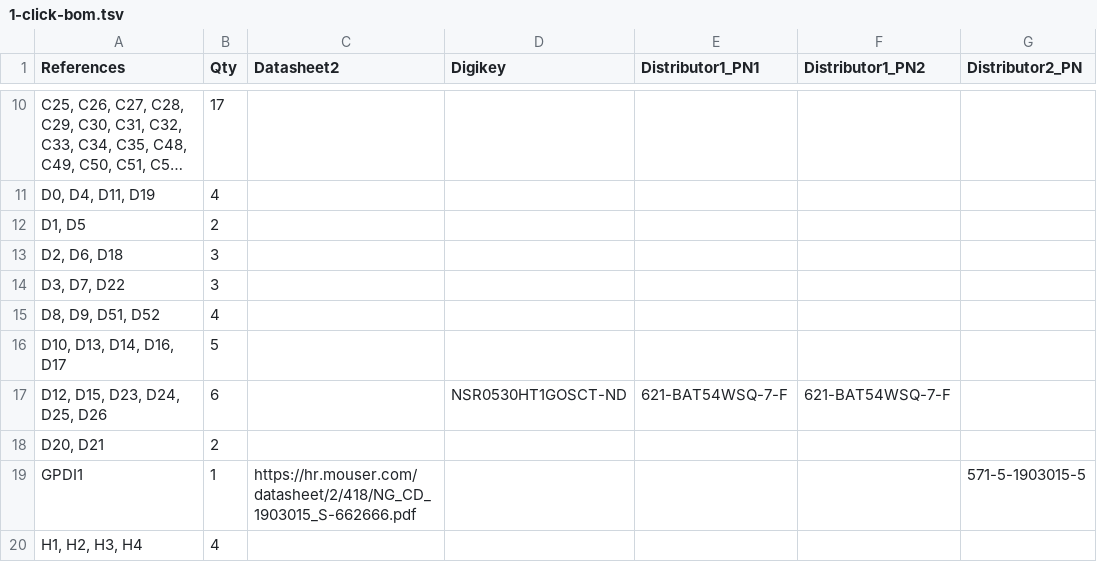
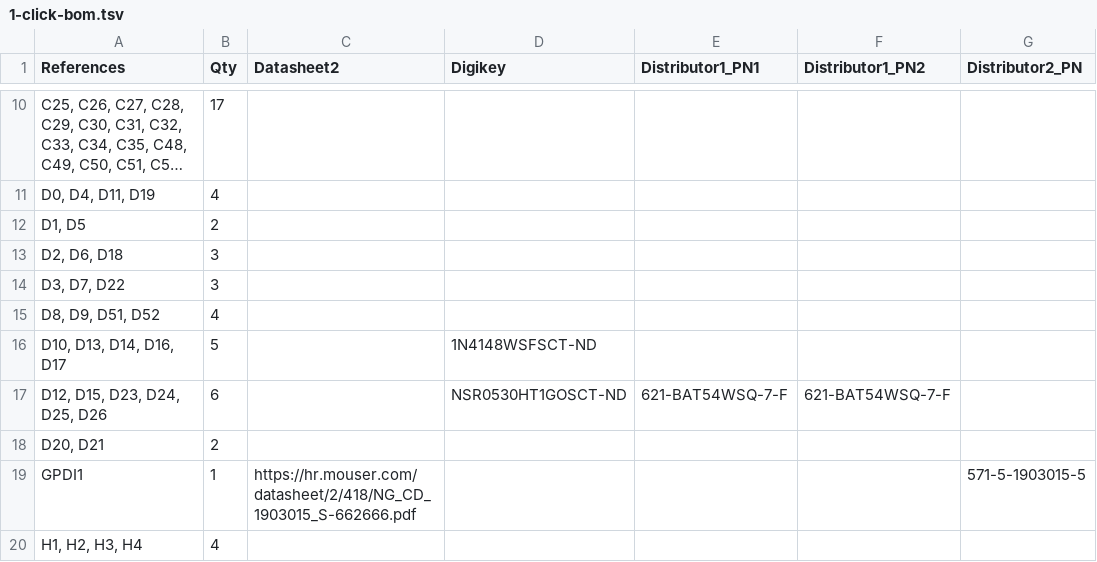
Before and after one commit to emard/ulx3s, a TSV file: 1-click-bom.tsv, drawn as a sheet; only a part is shown, gaps mark what is left out; long unchanged cells end in …; the diff names each change by its address in the sheet, - before the commit and + after, or states it on an @@ line.

Commit message:
1-click-bom.tsv update

```diff
--- a/1-click-bom.tsv
+++ b/1-click-bom.tsv
-D16 (Digikey): (empty)
+D16 (Digikey): 1N4148WSFSCT-ND
```
